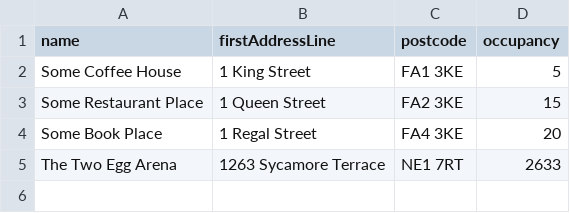
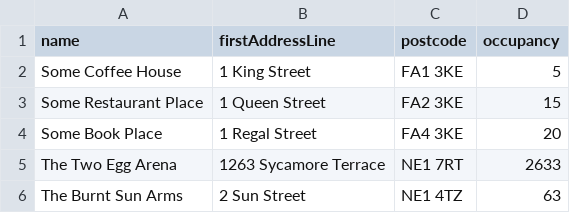
Before and after one commit to Humanholiday/Java_track_and_trace_app, a CSV file: data/establishments.csv, drawn as a sheet.

Commit message:
RG and VW - new establishment in IO class

```diff
--- a/data/establishments.csv
+++ b/data/establishments.csv
@@ -5 +5,2 @@ Some Book Place,1 Regal Street,FA4 3KE,20
 The Two Egg Arena,1263 Sycamore Terrace,NE1 7RT,2633
+The Burnt Sun Arms,2 Sun Street,NE1 4TZ,63
```
Also changed, not shown: 4 other files.
